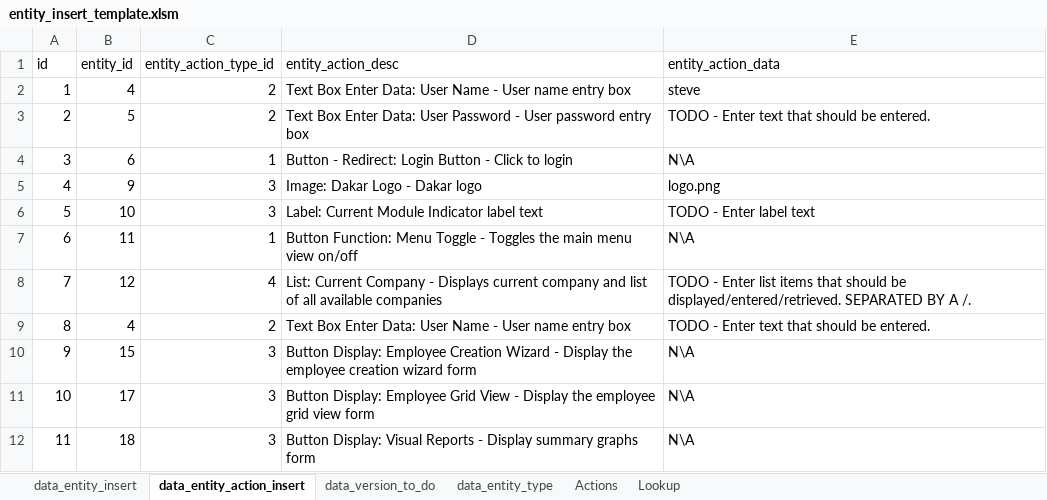
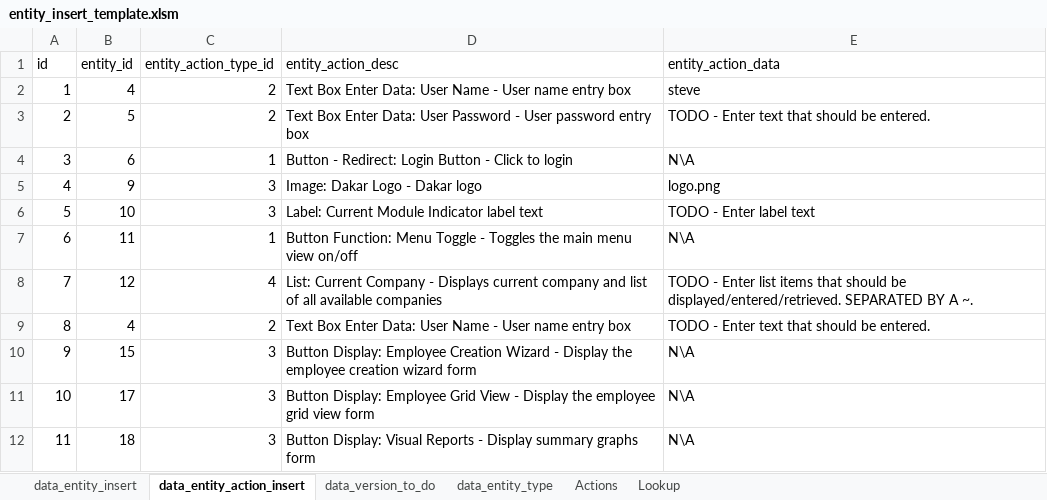
Before and after one commit to sebrown0/TestBenchDB, an Excel workbook: Data Entry Template/entity_insert_template.xlsm, sheet data_entity_action_insert, drawn as a sheet; only a part is shown; values as stored, in another font and other column widths than the file's, no borders; the diff names each change by its address in the sheet, - before the commit and + after, or states it on an @@ line.

```diff
--- a/Data Entry Template/entity_insert_template.xlsm (sheet data_entity_action_insert)
+++ b/Data Entry Template/entity_insert_template.xlsm (sheet data_entity_action_insert)
-E8 (entity_action_data): …BY A /.
+E8 (entity_action_data): …BY A ~.
```
Also changed, not shown: sheet data_entity_insert, charts or pictures, 19 other files.
